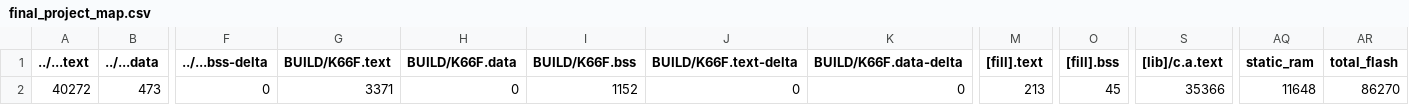
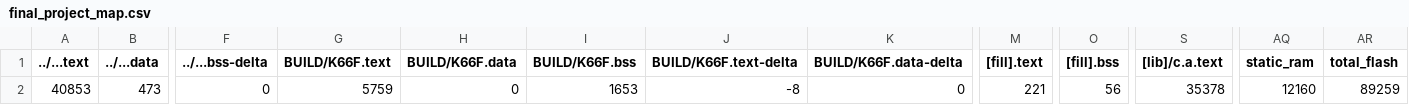
Before and after one commit to ININBALA/final_project, a CSV file: BUILD/K66F/GCC_ARM/final_project_map.csv, drawn as a sheet; only a part is shown, gaps mark what is left out; the diff names each change by its address in the sheet, - before the commit and + after, or states it on an @@ line.

```diff
--- a/BUILD/K66F/GCC_ARM/final_project_map.csv
+++ b/BUILD/K66F/GCC_ARM/final_project_map.csv
-A2 (../...text): 40272
+A2 (../...text): 40853
-G2 (BUILD/K66F.text): 3371
+G2 (BUILD/K66F.text): 5759
-I2 (BUILD/K66F.bss): 1152
+I2 (BUILD/K66F.bss): 1653
-J2 (BUILD/K66F.text-delta): 0
+J2 (BUILD/K66F.text-delta): -8
-M2 ([fill].text): 213
+M2 ([fill].text): 221
-O2 ([fill].bss): 45
+O2 ([fill].bss): 56
-S2 ([lib]/c.a.text): 35366
+S2 ([lib]/c.a.text): 35378
-AQ2 (static_ram): 11648
+AQ2 (static_ram): 12160
-AR2 (total_flash): 86270
+AR2 (total_flash): 89259
```
Also changed, not shown: 16 other files.
